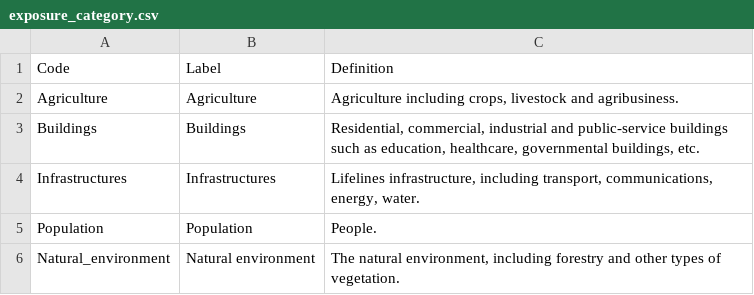
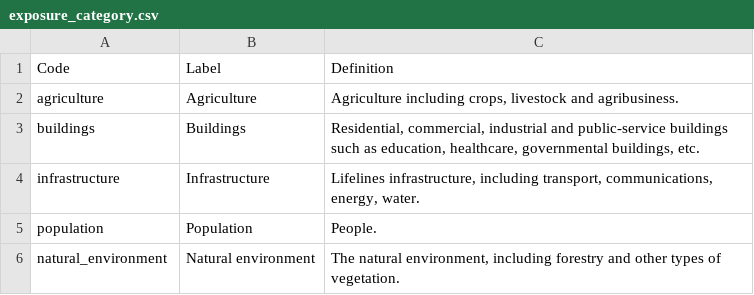
Before and after one commit to GFDRR/rdl-standard, a CSV file: codelists/closed/exposure_category.csv, drawn as a sheet.

Commit message:
update exposure_category codes

```diff
--- a/codelists/closed/exposure_category.csv
+++ b/codelists/closed/exposure_category.csv
@@ -1,6 +1,6 @@
 Code,Label,Definition
-Agriculture,Agriculture,"Agriculture including crops, livestock and agribusiness."
-Buildings,Buildings,"Residential, commercial, industrial and public-service buildings such as education, healthcare, governmental buildings, etc."
-Infrastructures,Infrastructures,"Lifelines infrastructure, including transport, communications, energy, water."
-Population,Population,People.
-Natural_environment,Natural environment,"The natural environment, including forestry and other types of vegetation."
+agriculture,Agriculture,"Agriculture including crops, livestock and agribusiness."
+buildings,Buildings,"Residential, commercial, industrial and public-service buildings such as education, healthcare, governmental buildings, etc."
+infrastructure,Infrastructure,"Lifelines infrastructure, including transport, communications, energy, water."
+population,Population,People.
+natural_environment,Natural environment,"The natural environment, including forestry and other types of vegetation."
```
Also changed, not shown: 1 other file.
